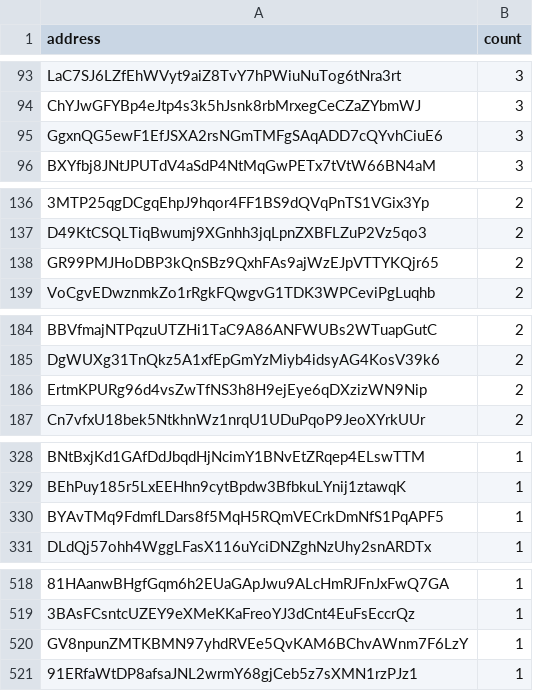
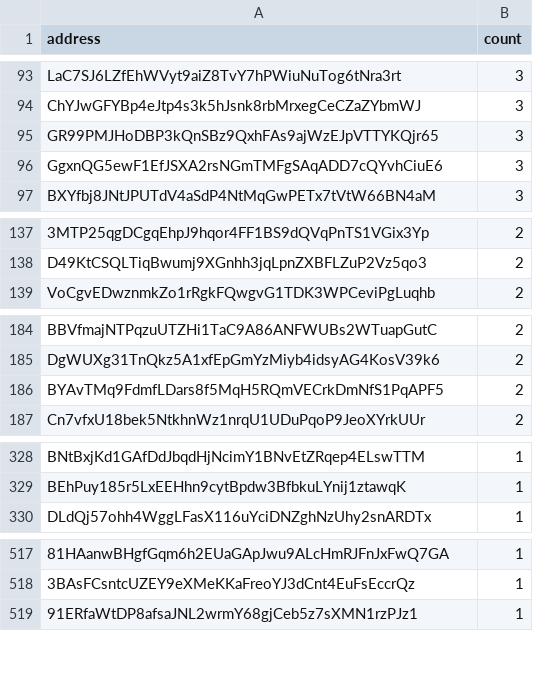
Before and after one commit to QuekzDev/snapshot, a CSV file: snapshot_legacy.csv, drawn as a sheet; only a part is shown, gaps mark what is left out; removed rows and columns are numbered as before the commit, all else as after; the diff covers the shown part only; the diff names each change by its address in the sheet, - before the commit and + after, or states it on an @@ line.

```diff
--- a/snapshot_legacy.csv
+++ b/snapshot_legacy.csv
+row 95: GR99PMJHoDBP3kQnSBz9QxhFAs9ajWzEJpVTTYKQjr65 | 3
-row 138: GR99PMJHoDBP3kQnSBz9QxhFAs9ajWzEJpVTTYKQjr65 | 2
-A186 (address): ErtmKPURg96d4vsZwTfNS3h8H9ejEye6qDXzizWN9Nip
+A186 (address): BYAvTMq9FdmfLDars8f5MqH5RQmVECrkDmNfS1PqAPF5
-row 330: BYAvTMq9FdmfLDars8f5MqH5RQmVECrkDmNfS1PqAPF5 | 1
-row 520: GV8npunZMTKBMN97yhdRVEe5QvKAM6BChvAWnm7F6LzY | 1
```
Also changed, not shown: 2 edited cells elsewhere in this file.
